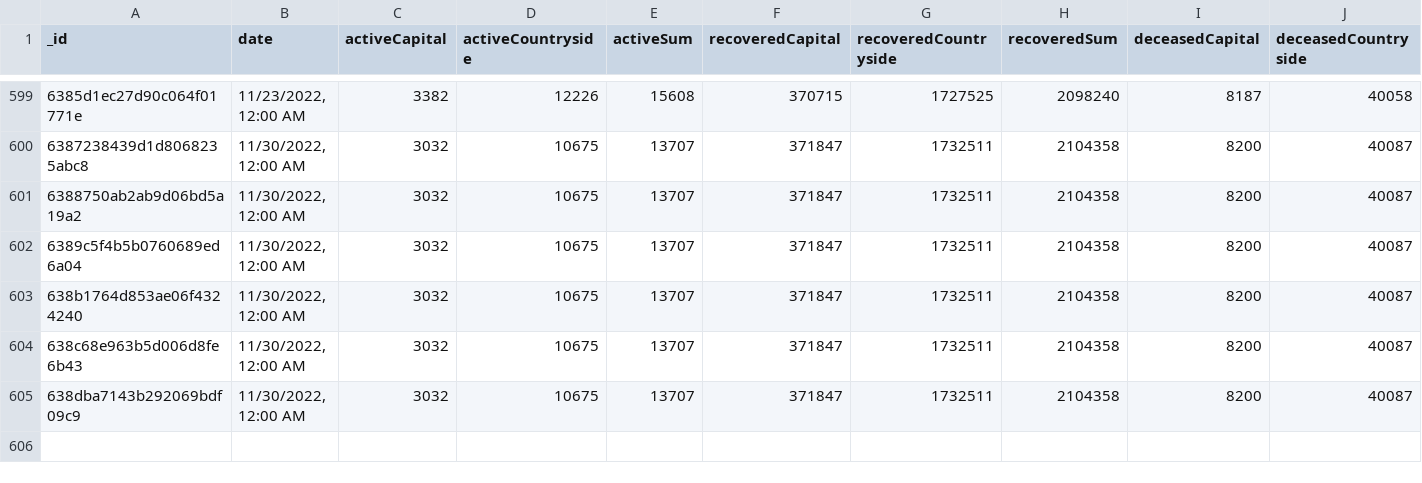
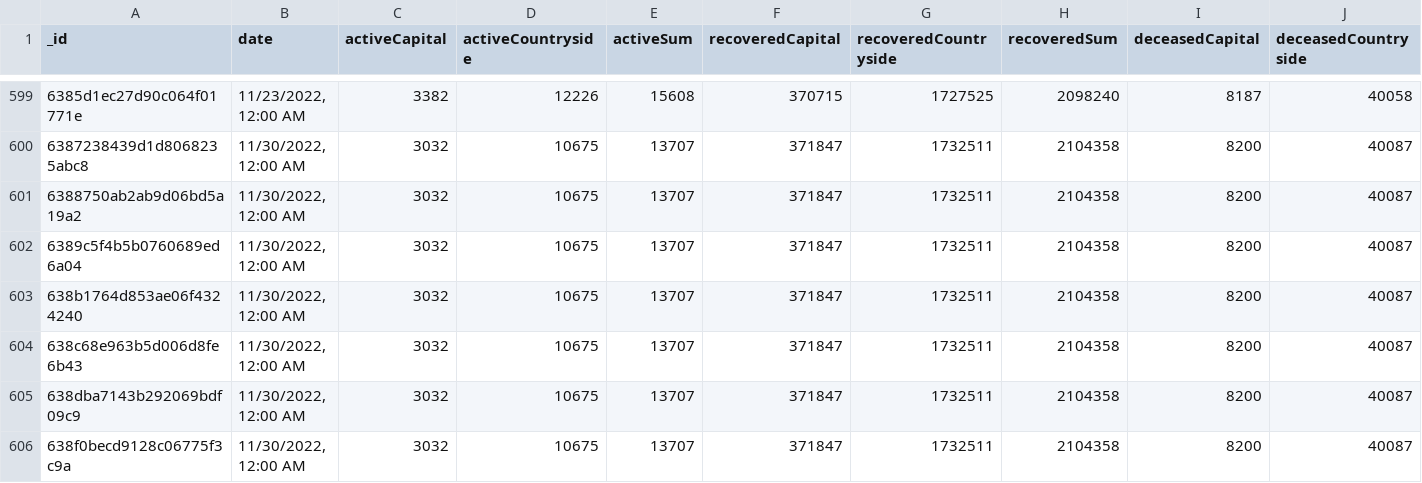
Before and after one commit to theDavidBarton/koronavirus.gov.hu-scraper, a CSV file: dailyResult.csv, drawn as a sheet; only a part is shown, gaps mark what is left out; rows hold the shown columns only; the diff names each change by its address in the sheet, - before the commit and + after, or states it on an @@ line.

Commit message:
feat(data): update data 2022-12-06

```diff
--- a/dailyResult.csv
+++ b/dailyResult.csv
+row 606: 638f0becd9128c06775f3c9a | 11/30/2022, 12:00 AM | 3032 | 10675 | 13707 | 371847 | 1732511 | 2104358 | 8200 | 40087
```
Also changed, not shown: 1 other file.
